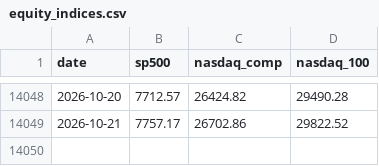
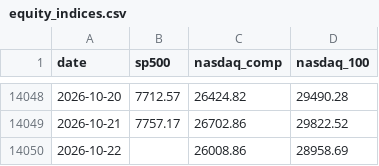
Before and after one commit to soohucn-gif/macro5-dashboard, a CSV file: data/equity_indices.csv, drawn as a sheet; only a part is shown, gaps mark what is left out.

```diff
--- a/data/equity_indices.csv
+++ b/data/equity_indices.csv
@@ -14049 +14049,2 @@ date,sp500,nasdaq_comp,nasdaq_100
 2026-10-21,7757.17,26702.86,29822.52
+2026-10-22,,26008.86,28958.69
```
Also changed, not shown: data/bitcoin.csv, data/gold.csv, 5 other files.
